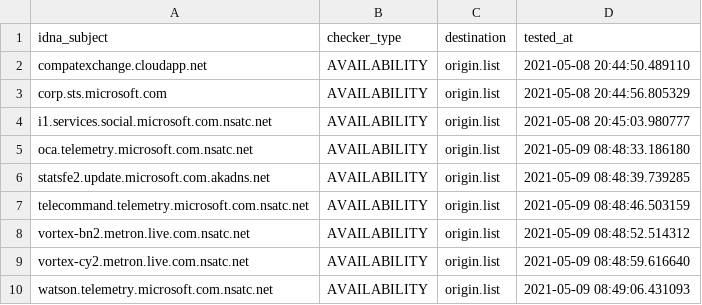
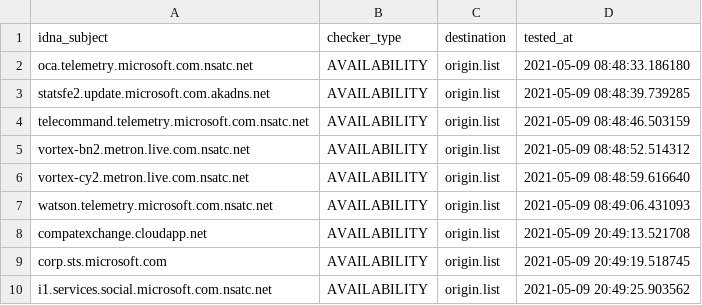
Before and after one commit to dead-hosts/hosts_git_tyzbit, a CSV file: .pyfunceble/inactive.csv, drawn as a sheet.

```diff
--- a/.pyfunceble/inactive.csv
+++ b/.pyfunceble/inactive.csv
@@ -1,5 +1,2 @@
 idna_subject,checker_type,destination,tested_at
-compatexchange.cloudapp.net,AVAILABILITY,origin.list,2021-05-08 20:44:50.489110
-corp.sts.microsoft.com,AVAILABILITY,origin.list,2021-05-08 20:44:56.805329
-i1.services.social.microsoft.com.nsatc.net,AVAILABILITY,origin.list,2021-05-08 20:45:03.980777
 oca.telemetry.microsoft.com.nsatc.net,AVAILABILITY,origin.list,2021-05-09 08:48:33.186180
@@ -10 +7,4 @@ vortex-cy2.metron.live.com.nsatc.net,AVAILABILITY,origin.list,2021-05-09 08:48:5
 watson.telemetry.microsoft.com.nsatc.net,AVAILABILITY,origin.list,2021-05-09 08:49:06.431093
+compatexchange.cloudapp.net,AVAILABILITY,origin.list,2021-05-09 20:49:13.521708
+corp.sts.microsoft.com,AVAILABILITY,origin.list,2021-05-09 20:49:19.518745
+i1.services.social.microsoft.com.nsatc.net,AVAILABILITY,origin.list,2021-05-09 20:49:25.903562
```
Also changed, not shown: 6 other files.
